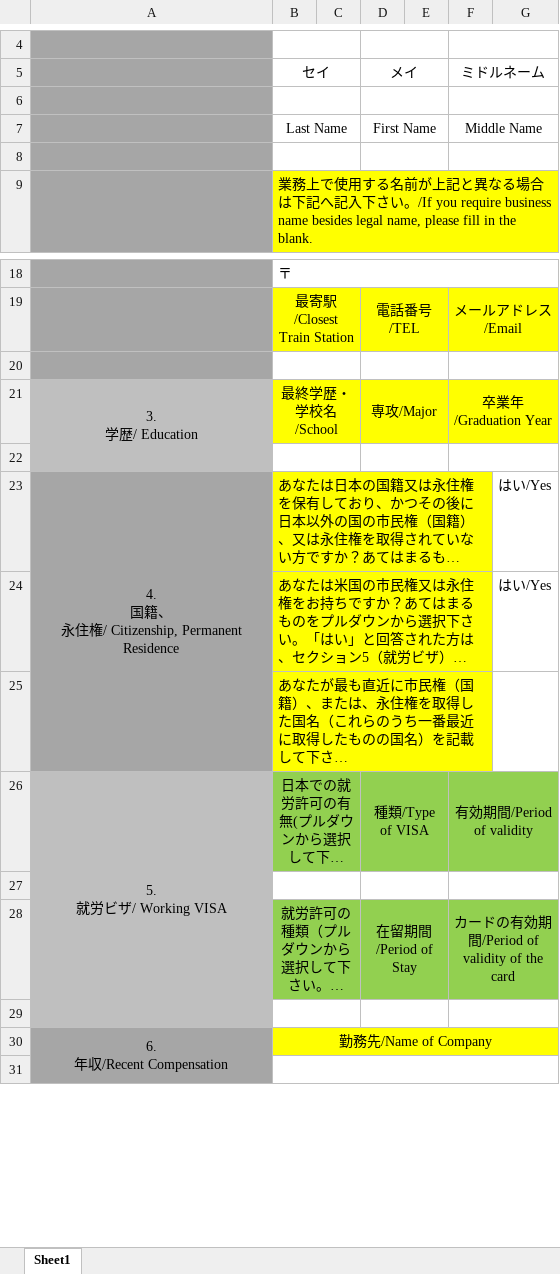
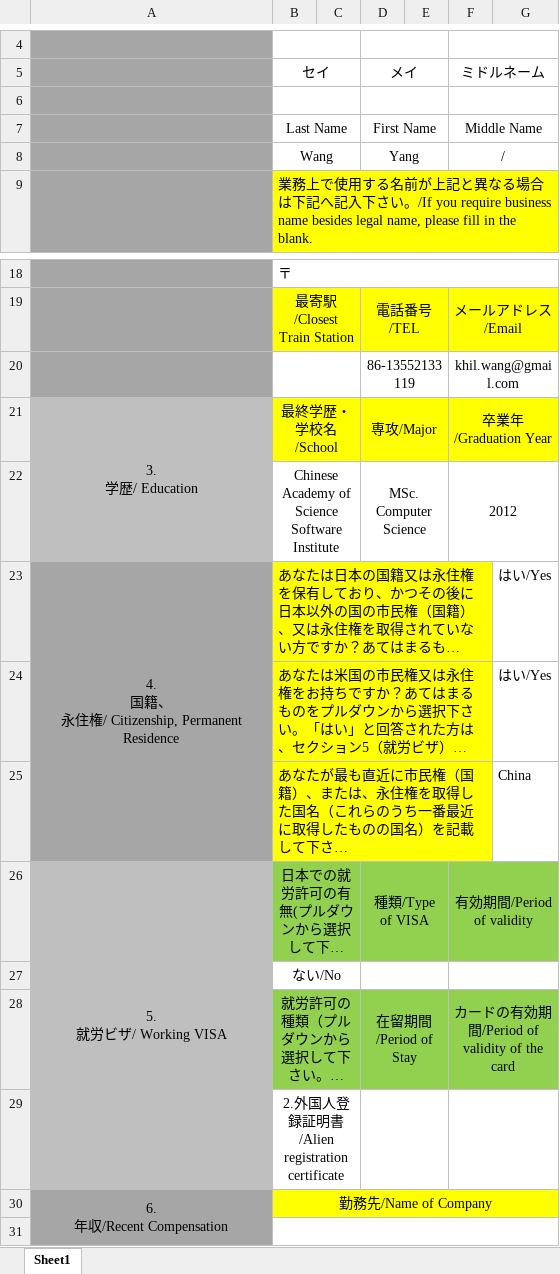
Before and after one commit to hanrick2000/alg, an Excel workbook: company/amazon/japan/AJGK_Questionnaire2016ver3_Last+Name_First+Name.xlsx, sheet Sheet1, drawn as a sheet; only a part is shown, gaps mark what is left out; long unchanged cells end in …; values as stored, in another font and other column widths than the file's, no borders; the diff names each change by its address in the sheet, - before the commit and + after, or states it on an @@ line.

```diff
--- a/company/amazon/japan/AJGK_Questionnaire2016ver3_Last+Name_First+Name.xlsx (sheet Sheet1)
+++ b/company/amazon/japan/AJGK_Questionnaire2016ver3_Last+Name_First+Name.xlsx (sheet Sheet1)
-row 8: (empty)
+row 8:  | Wang |  | Yang |  | /
-row 20: (empty)
+row 20:  |  |  | 86-13552133119 |  | khil.wang@gmail.com
-row 22: (empty)
+row 22:  | Chinese Academy of Science Software Institute |  | MSc. Computer Science |  | 2012
-G25: (empty)
+G25: China
-B27: (empty)
+B27: ない/No
-B29: (empty)
+B29: 2.外国人登録証明書/Alien registration certificate
```
Also changed, not shown: 17 other files.
